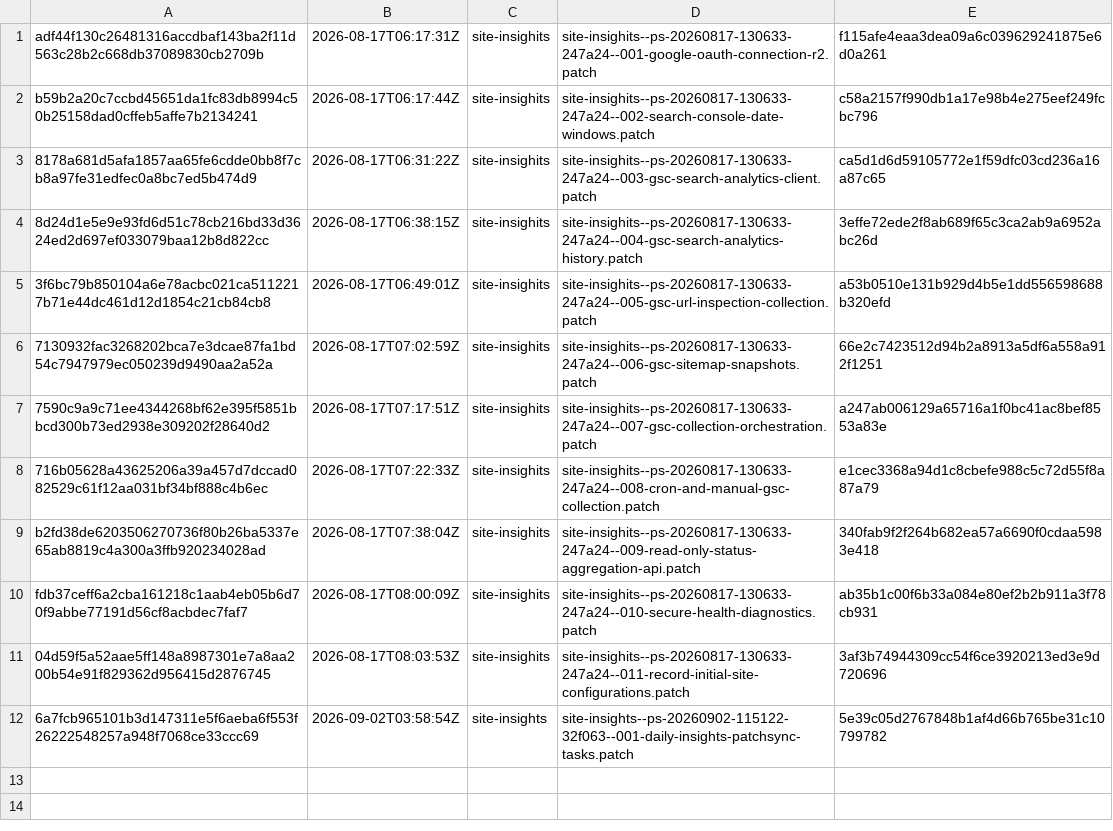
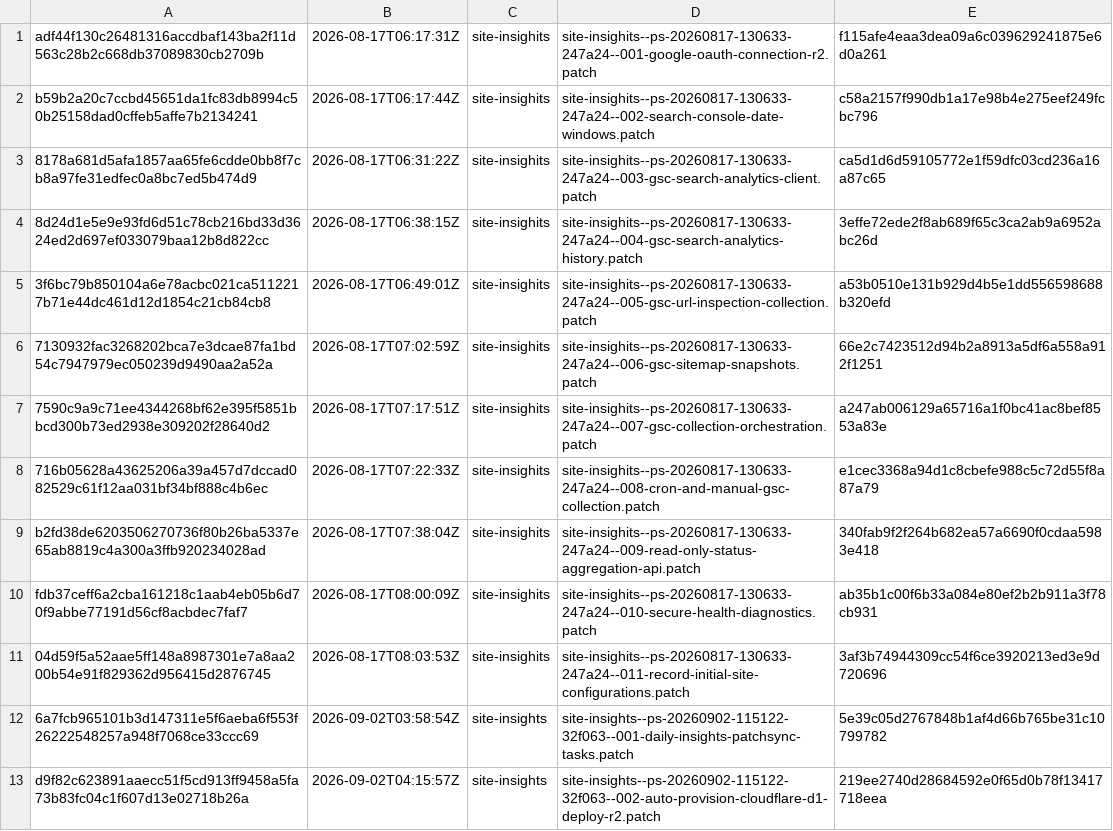
Before and after one commit to orgfrozen/site-insights, a TSV file: .patch-sync/applied-patches.tsv, drawn as a sheet; the diff names each change by its address in the sheet, - before the commit and + after, or states it on an @@ line.

Commit message:
chore: record applied delivery d9f82c623891

```diff
--- a/.patch-sync/applied-patches.tsv
+++ b/.patch-sync/applied-patches.tsv
+row 13: d9f82c623891aaecc51f5cd913ff9458a5fa73b83fc04c1f607d13e02718b26a | 2026-09-02T04:15:57Z | site-insights | site-insights--ps-20260902-115122-32f063--002-auto-provision-cloudflare-d1-deploy-r2.patch | 219ee2740d28684592e0f65d0b78f13417718eea
```
